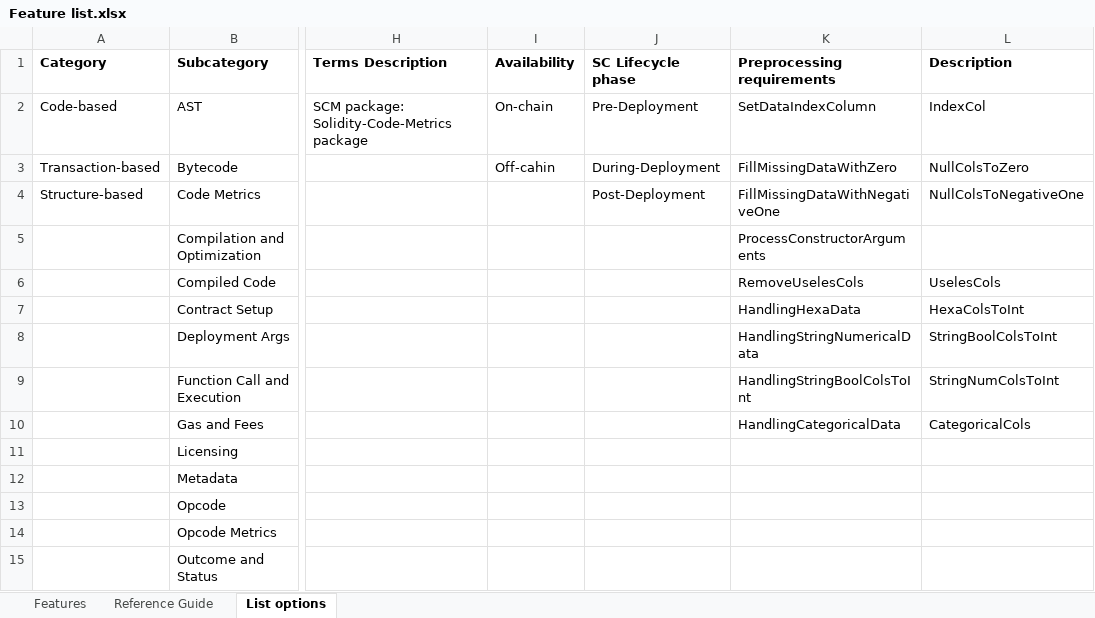
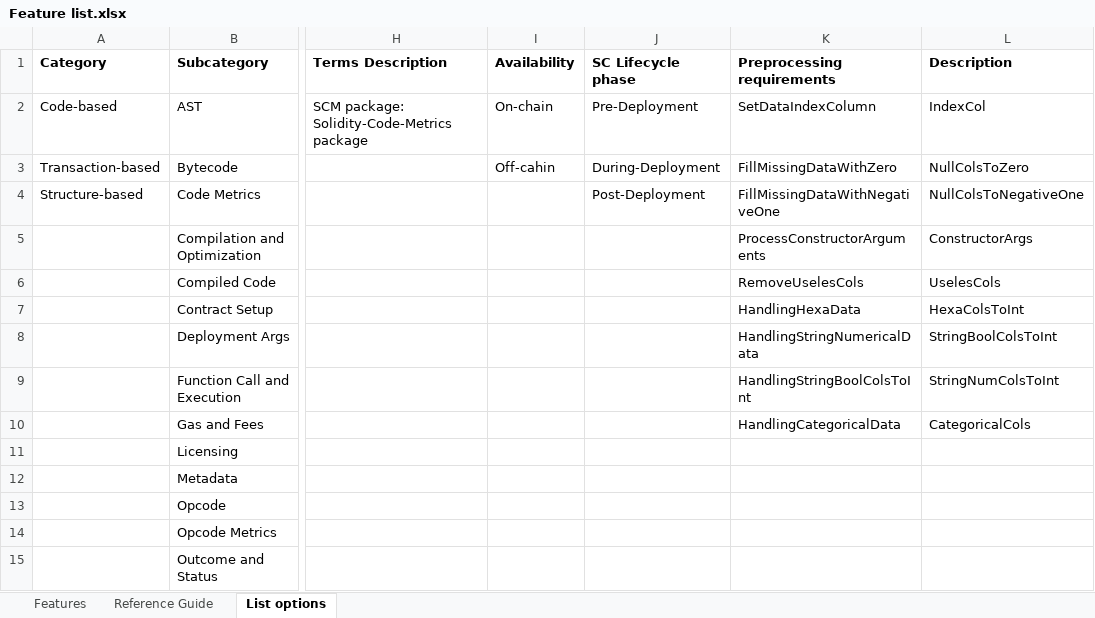
Before and after one commit to DIVE4Data/DIVE, an Excel workbook: Scripts/Feature list.xlsx, sheet List options, drawn as a sheet; only a part is shown, gaps mark what is left out; values as stored, in another font and other column widths than the file's, no borders; the diff names each change by its address in the sheet, - before the commit and + after, or states it on an @@ line.

```diff
--- a/Scripts/Feature list.xlsx (sheet List options)
+++ b/Scripts/Feature list.xlsx (sheet List options)
-L5 (Description): (empty)
+L5 (Description): ConstructorArgs
```
Also changed, not shown: sheet Features, 1 other file.
